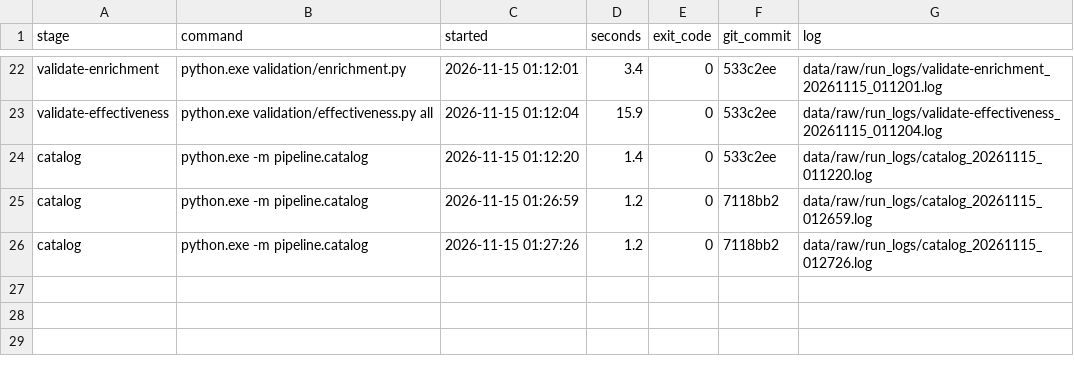
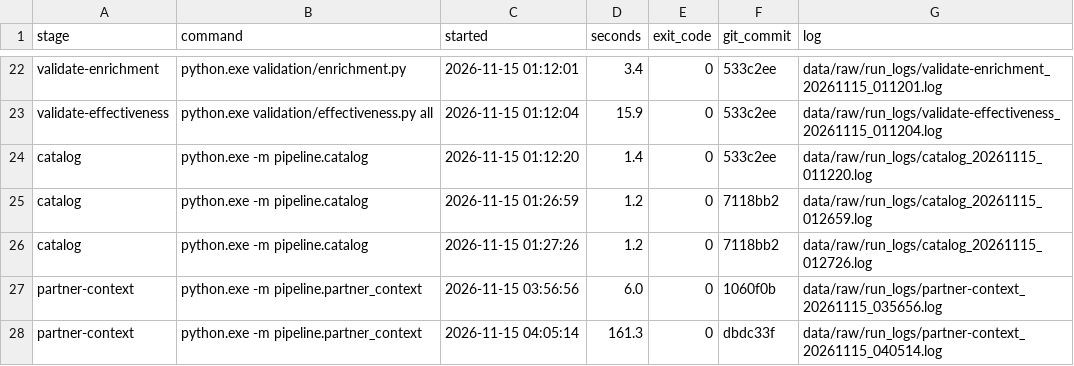
Before and after one commit to BartoszPreus/NASA, a CSV file: data/run_log.csv, drawn as a sheet; only a part is shown, gaps mark what is left out.

```diff
--- a/data/run_log.csv
+++ b/data/run_log.csv
@@ -26 +26,3 @@ catalog,python.exe -m pipeline.catalog,2026-11-15 01:26:59,1.2,0,7118bb2,data/ra
 catalog,python.exe -m pipeline.catalog,2026-11-15 01:27:26,1.2,0,7118bb2,data/raw/run_logs/catalog_20261115_012726.log
+partner-context,python.exe -m pipeline.partner_context,2026-11-15 03:56:56,6.0,0,1060f0b,data/raw/run_logs/partner-context_20261115_035656.log
+partner-context,python.exe -m pipeline.partner_context,2026-11-15 04:05:14,161.3,0,dbdc33f,data/raw/run_logs/partner-context_20261115_040514.log
```
Also changed, not shown: 1 other file.
